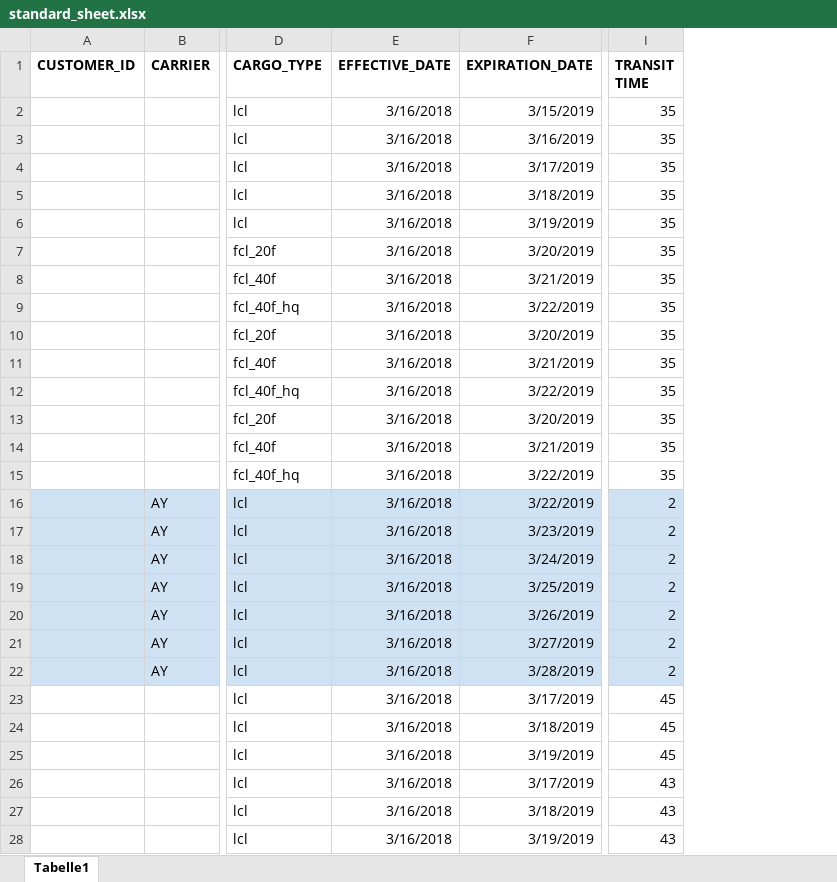
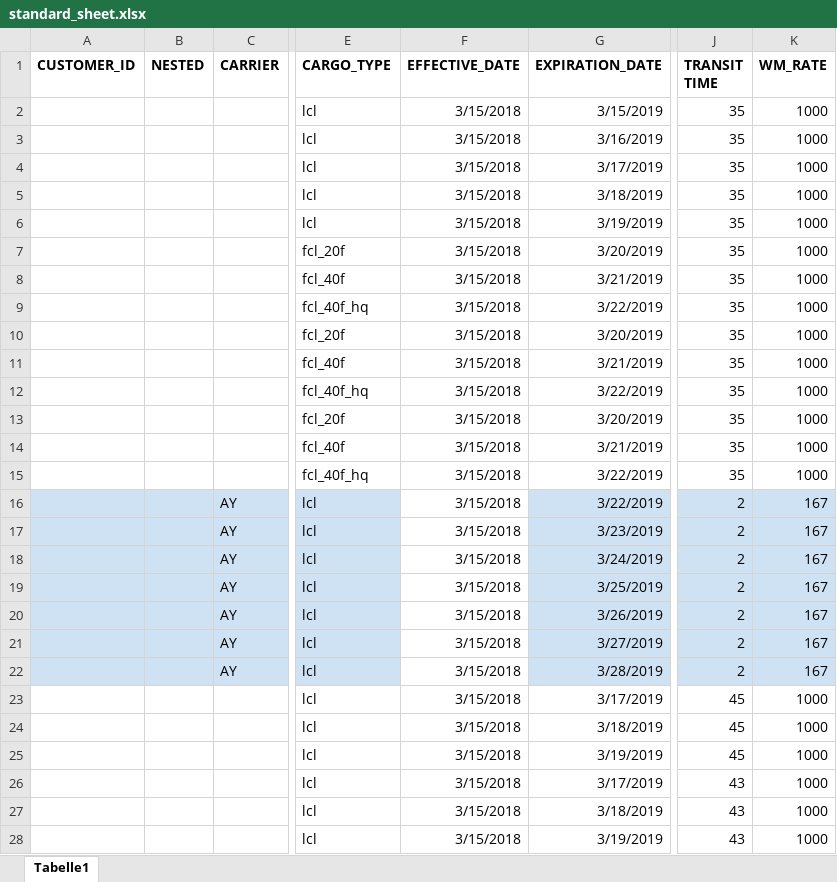
Before and after one commit to romikoops/polaris_clone, an Excel workbook: db/dummydata/standard_sheet.xlsx, sheet Tabelle1, drawn as a sheet; only a part is shown, gaps mark what is left out; values as stored, in another font and other column widths than the file's, no borders; charts and pictures not drawn; addresses are those after the commit; the diff covers the shown part only; the diff names each change by its address in the sheet, - before the commit and + after, or states it on an @@ line.

```diff
--- a/db/dummydata/standard_sheet.xlsx (sheet Tabelle1)
+++ b/db/dummydata/standard_sheet.xlsx (sheet Tabelle1)
+column B (NESTED), empty
+column K (WM_RATE), rows 2-28: 1000 | 1000 | 1000 | 1000 | 1000 | 1000 | 1000 | 1000 | 1000 | 1000 | 1000 | 1000 | 1000 | 1000 | 167 | 167 | 167 | 167 | 167 | 167 | 167 | 1000 | 1000 | 1000 | 1000 | 1000 | 1000
-F2:F28 (EFFECTIVE_DATE): 3/16/2018
+F2:F28 (EFFECTIVE_DATE): 3/15/2018
-F16:F22 fill: #CFE2F3
+F16:F22 fill: none
```
Also changed, not shown: 2 added rows and 17 edited cells elsewhere in this sheet, 14 other files.
